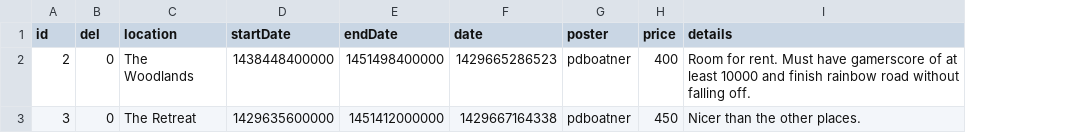
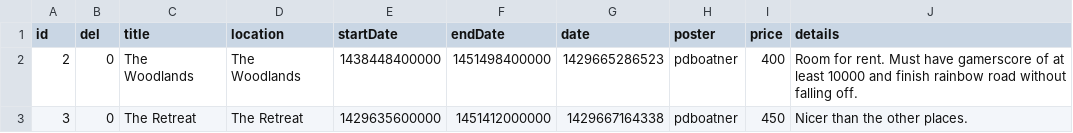
Before and after one commit to pdboatner/CollegeSwap, a CSV file: Server/private/sublease.csv, drawn as a sheet; the diff names each change by its address in the sheet, - before the commit and + after, or states it on an @@ line.

Commit message:
Added guest login and title fields

```diff
--- a/Server/private/sublease.csv
+++ b/Server/private/sublease.csv
+column C (title), rows 2-3: The Woodlands | The Retreat
```
Also changed, not shown: 3 other files.
